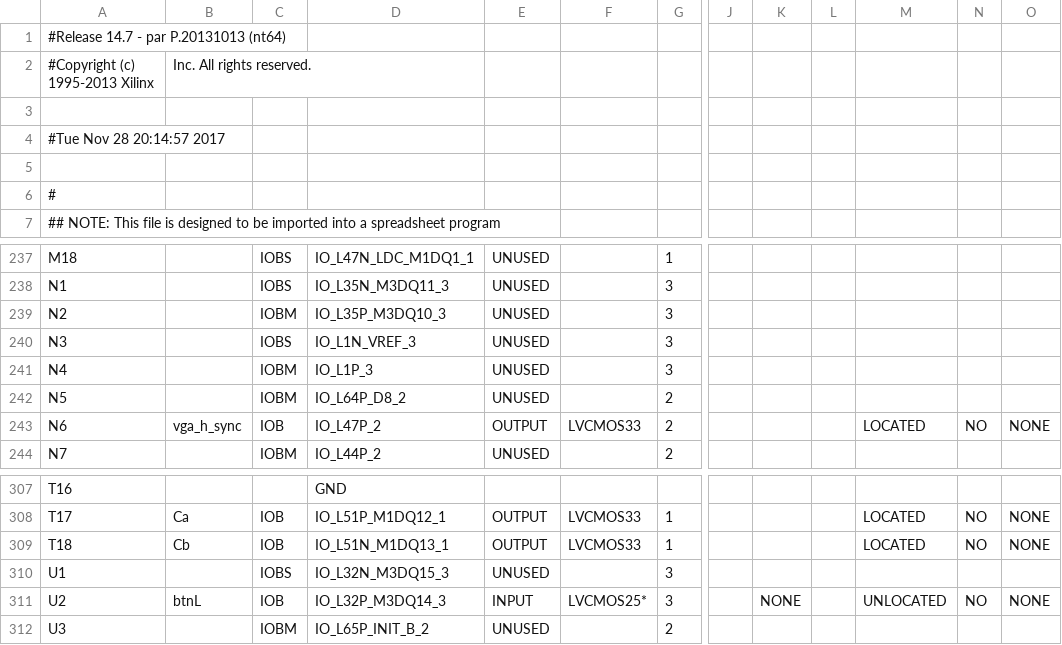
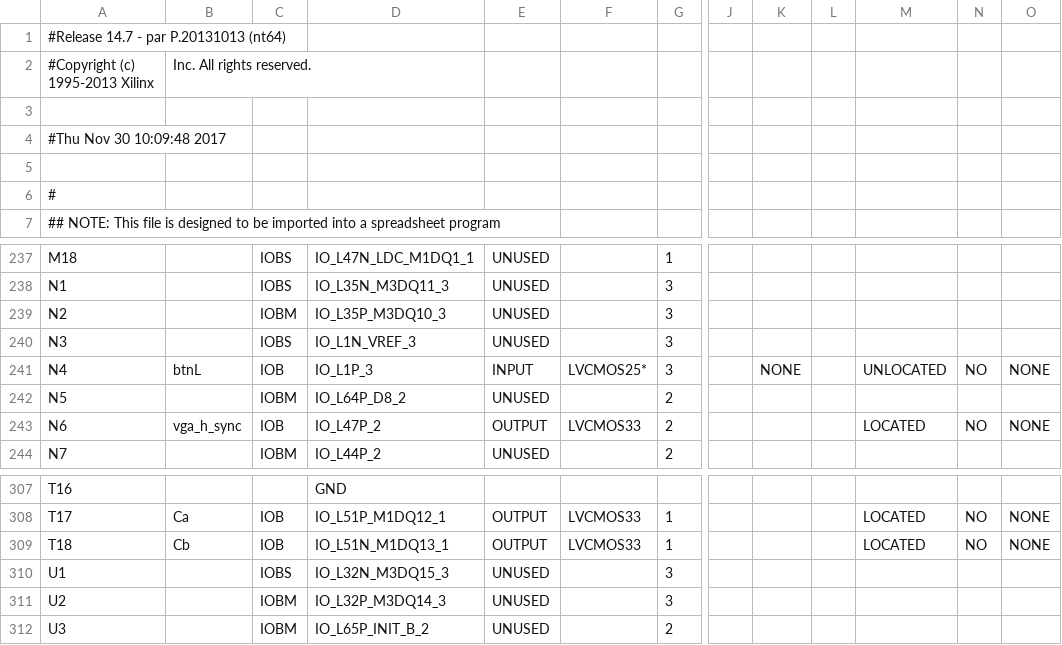
Before and after one commit to NikhilSinha0/Conways-Game-of-Life-Verilog, a CSV file: Conway_Game_of_Life/ConwayVGA_pad.csv, drawn as a sheet; only a part is shown, gaps mark what is left out; the diff names each change by its address in the sheet, - before the commit and + after, or states it on an @@ line.

```diff
--- a/Conway_Game_of_Life/ConwayVGA_pad.csv
+++ b/Conway_Game_of_Life/ConwayVGA_pad.csv
-A4: #Tue Nov 28 20:14:57 2017
+A4: #Thu Nov 30 10:09:48 2017
-B241: (empty)
+B241: btnL
-C241: IOBM
+C241: IOB
-E241: UNUSED
+E241: INPUT
-F241: (empty)
+F241: LVCMOS25*
-K241: (empty)
+K241: NONE
-M241: (empty)
+M241: UNLOCATED
-N241: (empty)
+N241: NO
-O241: (empty)
+O241: NONE
-B311: btnL
+B311: (empty)
-C311: IOB
+C311: IOBM
-E311: INPUT
+E311: UNUSED
-F311: LVCMOS25*
+F311: (empty)
-K311: NONE
+K311: (empty)
-M311: UNLOCATED
+M311: (empty)
-N311: NO
+N311: (empty)
-O311: NONE
+O311: (empty)
```
Also changed, not shown: 54 other files.
